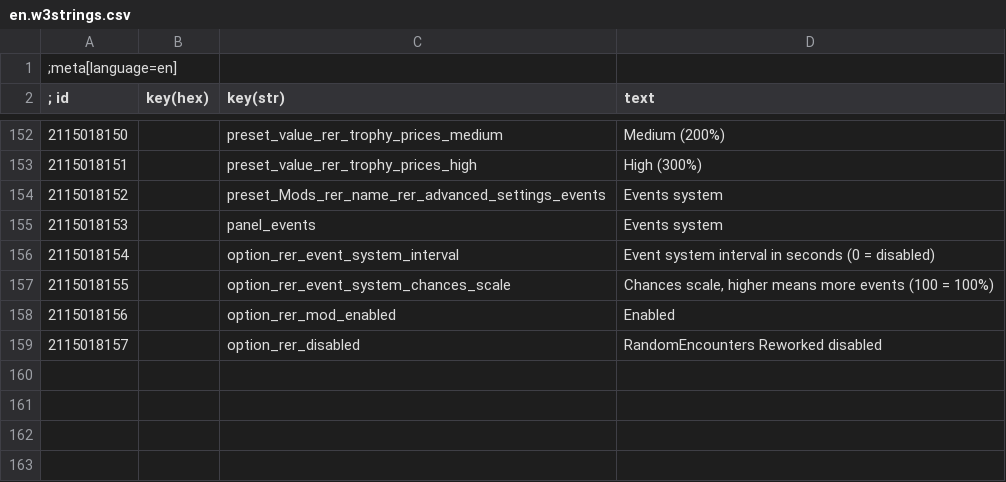
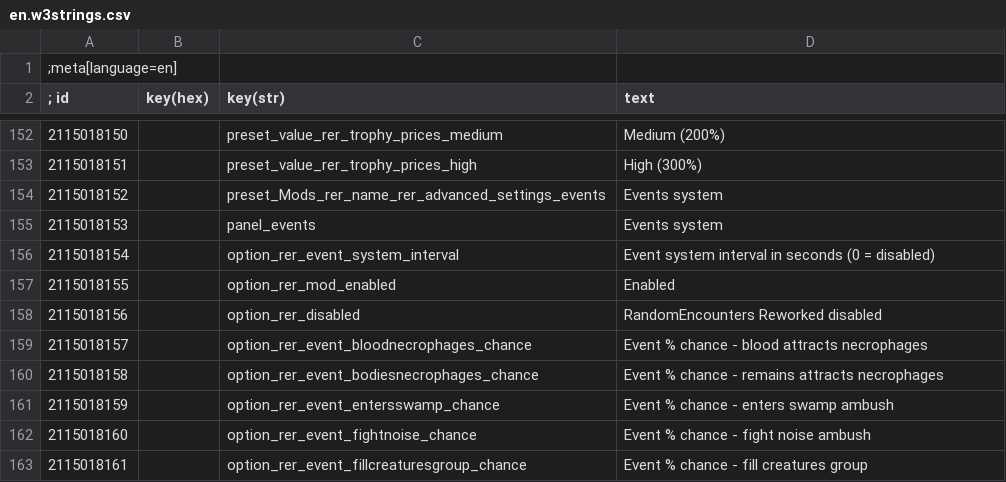
Before and after one commit to Aelto/tw3-random-encounters-reworked, a CSV file: strings/en.w3strings.csv, drawn as a sheet; only a part is shown, gaps mark what is left out.

Commit message:
add a slider to control the % chance to each event

```diff
--- a/strings/en.w3strings.csv
+++ b/strings/en.w3strings.csv
@@ -156,4 +156,8 @@
 2115018154|        |option_rer_event_system_interval|Event system interval in seconds (0 = disabled)
-2115018155|        |option_rer_event_system_chances_scale|Chances scale, higher means more events (100 = 100%)
-2115018156|        |option_rer_mod_enabled|Enabled
-2115018157|        |option_rer_disabled|RandomEncounters Reworked disabled
+2115018155|        |option_rer_mod_enabled|Enabled
+2115018156|        |option_rer_disabled|RandomEncounters Reworked disabled
+2115018157|        |option_rer_event_bloodnecrophages_chance|Event % chance - blood attracts necrophages
+2115018158|        |option_rer_event_bodiesnecrophages_chance|Event % chance - remains attracts necrophages
+2115018159|        |option_rer_event_entersswamp_chance|Event % chance - enters swamp ambush
+2115018160|        |option_rer_event_fightnoise_chance|Event % chance - fight noise ambush
+2115018161|        |option_rer_event_fillcreaturesgroup_chance|Event % chance - fill creatures group
```
Also changed, not shown: 10 other files.
